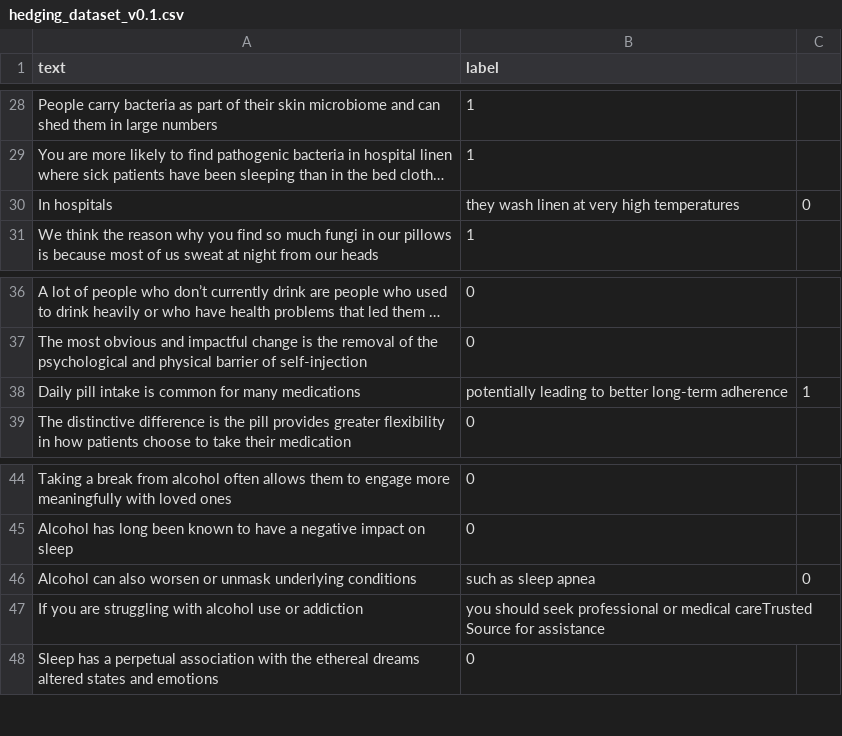
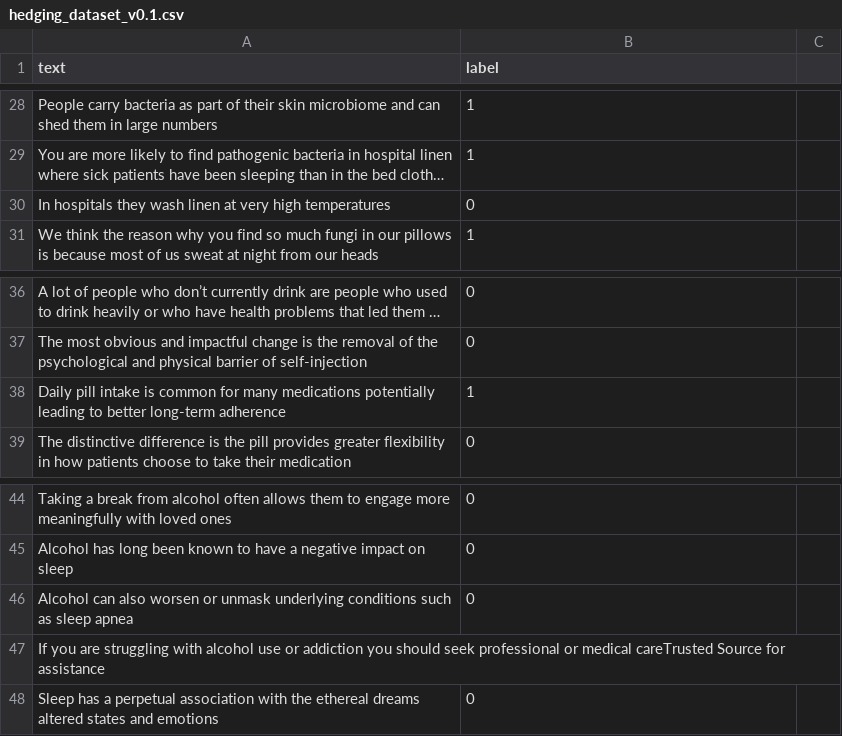
Before and after one commit to Pakiza07/pragmatics-aware-statement-analyzer, a CSV file: hedging_dataset_v0.1.csv, drawn as a sheet; only a part is shown, gaps mark what is left out; long unchanged cells end in …; removed rows and columns are numbered as before the commit, all else as after; the diff names each change by its address in the sheet, - before the commit and + after, or states it on an @@ line.

Commit message:
Fix punctuation and spacing in hedging_dataset_v0.1.csv
Corrected punctuation and spacing in several sentences.

```diff
--- a/hedging_dataset_v0.1.csv
+++ b/hedging_dataset_v0.1.csv
-row 30: In hospitals | they wash linen at very high temperatures | 0
+row 30: In hospitals they wash linen at very high temperatures | 0
-row 38: Daily pill intake is common for many medications | potentially leading to better long-term adherence | 1
+row 38: Daily pill intake is common for many medications potentially leading to better long-term adherence | 1
-row 46: Alcohol can also worsen or unmask underlying conditions | such as sleep apnea | 0
-row 47: If you are struggling with alcohol use or addiction | you should seek professional or medical careTrusted Source for assistance
+row 46: Alcohol can also worsen or unmask underlying conditions such as sleep apnea | 0
+row 47: If you are struggling with alcohol use or addiction you should seek professional or medical careTrusted Source for assistance
```
